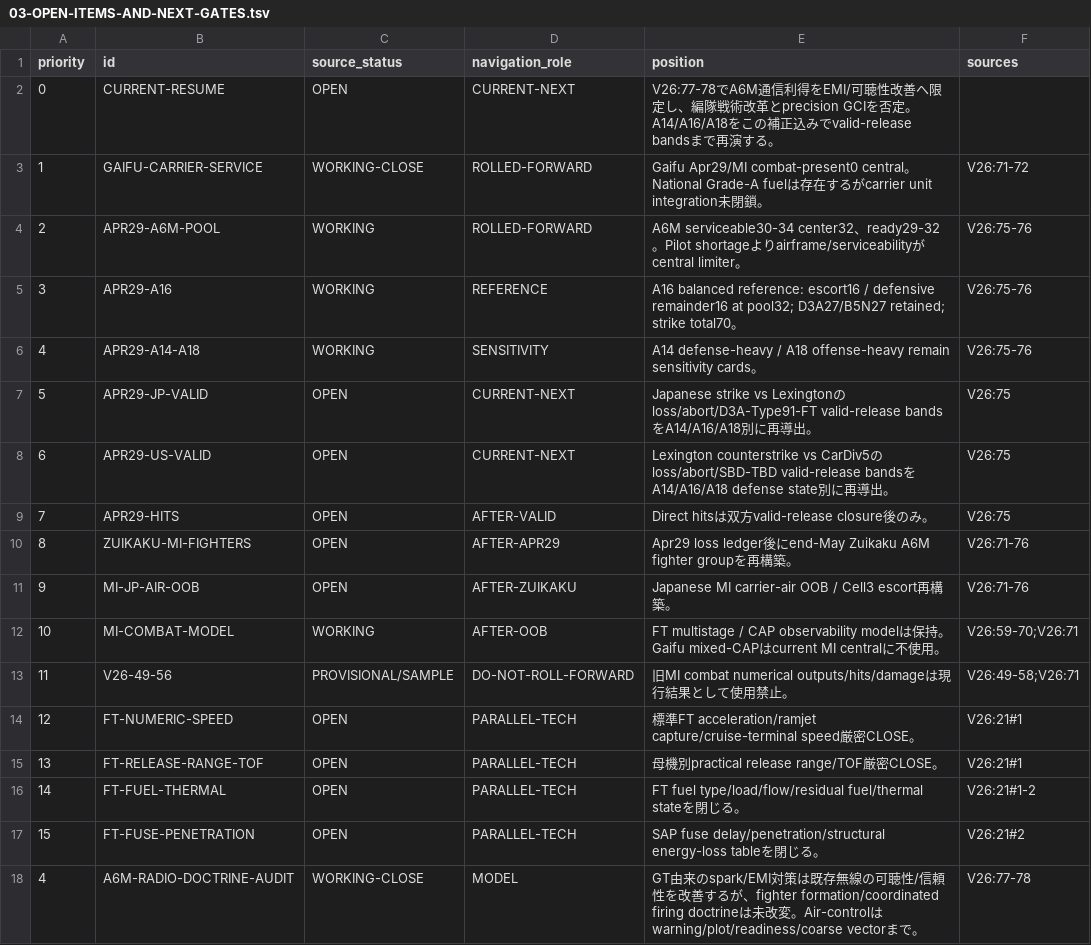
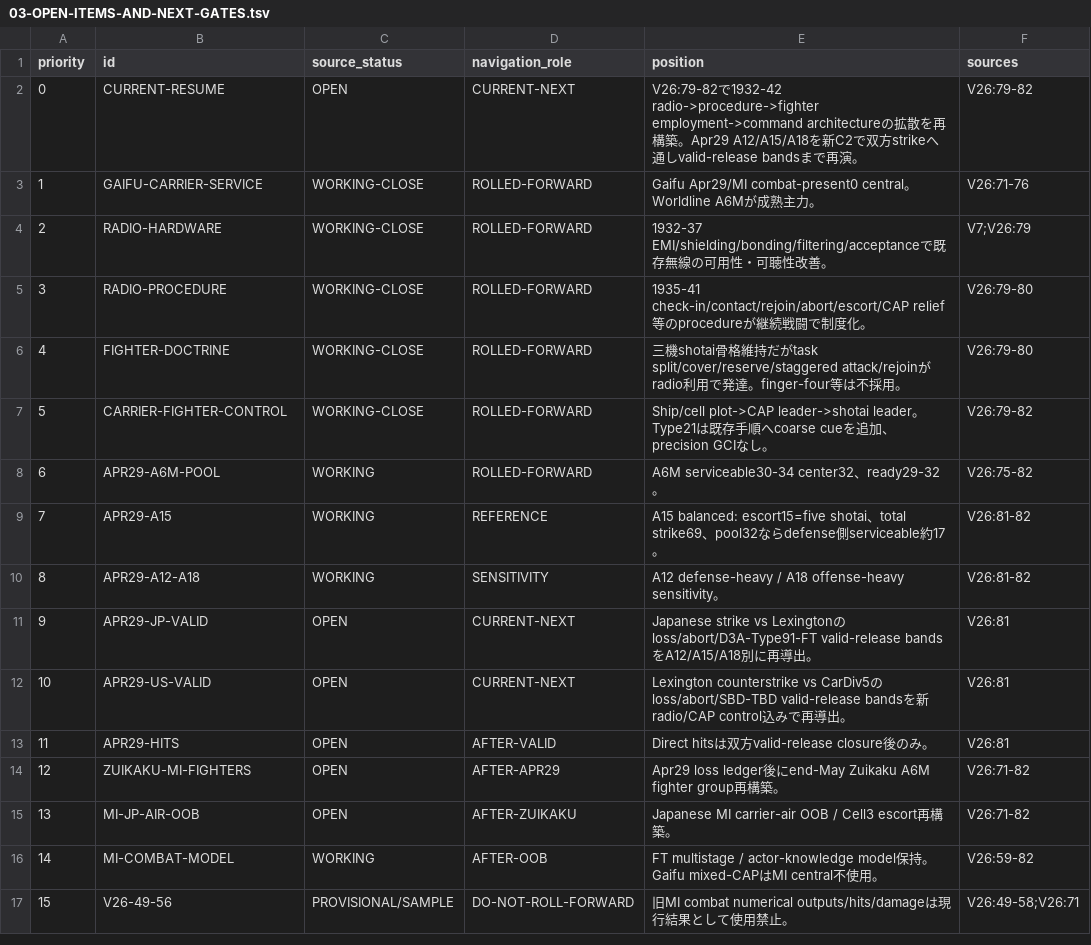
Before and after one commit to fe-ball/alternate-history-hub, a TSV file: scenarios/asai/current/active/03-OPEN-ITEMS-AND-NEXT-GATES.tsv, drawn as a sheet.

Commit message:
asai: advance next gate through radio-doctrine re-audit

```diff
--- a/scenarios/asai/current/active/03-OPEN-ITEMS-AND-NEXT-GATES.tsv
+++ b/scenarios/asai/current/active/03-OPEN-ITEMS-AND-NEXT-GATES.tsv
@@ -1,18 +1,17 @@
 priority	id	source_status	navigation_role	position	sources
-0	CURRENT-RESUME	OPEN	CURRENT-NEXT	V26:77-78でA6M通信利得をEMI/可聴性改善へ限定し、編隊戦術改革とprecision GCIを否定。A14/A16/A18をこの補正込みでvalid-release bandsまで再演する。
-1	GAIFU-CARRIER-SERVICE	WORKING-CLOSE	ROLLED-FORWARD	Gaifu Apr29/MI combat-present0 central。National Grade-A fuelは存在するがcarrier unit integration未閉鎖。	V26:71-72
-2	APR29-A6M-POOL	WORKING	ROLLED-FORWARD	A6M serviceable30-34 center32、ready29-32。Pilot shortageよりairframe/serviceabilityがcentral limiter。	V26:75-76
-3	APR29-A16	WORKING	REFERENCE	A16 balanced reference: escort16 / defensive remainder16 at pool32; D3A27/B5N27 retained; strike total70。	V26:75-76
-4	APR29-A14-A18	WORKING	SENSITIVITY	A14 defense-heavy / A18 offense-heavy remain sensitivity cards。	V26:75-76
-5	APR29-JP-VALID	OPEN	CURRENT-NEXT	Japanese strike vs Lexingtonのloss/abort/D3A-Type91-FT valid-release bandsをA14/A16/A18別に再導出。	V26:75
-6	APR29-US-VALID	OPEN	CURRENT-NEXT	Lexington counterstrike vs CarDiv5のloss/abort/SBD-TBD valid-release bandsをA14/A16/A18 defense state別に再導出。	V26:75
-7	APR29-HITS	OPEN	AFTER-VALID	Direct hitsは双方valid-release closure後のみ。	V26:75
-8	ZUIKAKU-MI-FIGHTERS	OPEN	AFTER-APR29	Apr29 loss ledger後にend-May Zuikaku A6M fighter groupを再構築。	V26:71-76
-9	MI-JP-AIR-OOB	OPEN	AFTER-ZUIKAKU	Japanese MI carrier-air OOB / Cell3 escort再構築。	V26:71-76
-10	MI-COMBAT-MODEL	WORKING	AFTER-OOB	FT multistage / CAP observability modelは保持。Gaifu mixed-CAPはcurrent MI centralに不使用。	V26:59-70;V26:71
-11	V26-49-56	PROVISIONAL/SAMPLE	DO-NOT-ROLL-FORWARD	旧MI combat numerical outputs/hits/damageは現行結果として使用禁止。	V26:49-58;V26:71
-12	FT-NUMERIC-SPEED	OPEN	PARALLEL-TECH	標準FT acceleration/ramjet capture/cruise-terminal speed厳密CLOSE。	V26:21#1
-13	FT-RELEASE-RANGE-TOF	OPEN	PARALLEL-TECH	母機別practical release range/TOF厳密CLOSE。	V26:21#1
-14	FT-FUEL-THERMAL	OPEN	PARALLEL-TECH	FT fuel type/load/flow/residual fuel/thermal stateを閉じる。	V26:21#1-2
-15	FT-FUSE-PENETRATION	OPEN	PARALLEL-TECH	SAP fuse delay/penetration/structural energy-loss tableを閉じる。	V26:21#2
-4	A6M-RADIO-DOCTRINE-AUDIT	WORKING-CLOSE	MODEL	GT由来のspark/EMI対策は既存無線の可聴性/信頼性を改善するが、fighter formation/coordinated firing doctrineは未改変。Air-controlはwarning/plot/readiness/coarse vectorまで。	V26:77-78
+0	CURRENT-RESUME	OPEN	CURRENT-NEXT	V26:79-82で1932-42 radio->procedure->fighter employment->command architectureの拡散を再構築。Apr29 A12/A15/A18を新C2で双方strikeへ通しvalid-release bandsまで再演。	V26:79-82
+1	GAIFU-CARRIER-SERVICE	WORKING-CLOSE	ROLLED-FORWARD	Gaifu Apr29/MI combat-present0 central。Worldline A6Mが成熟主力。	V26:71-76
+2	RADIO-HARDWARE	WORKING-CLOSE	ROLLED-FORWARD	1932-37 EMI/shielding/bonding/filtering/acceptanceで既存無線の可用性・可聴性改善。	V7;V26:79
+3	RADIO-PROCEDURE	WORKING-CLOSE	ROLLED-FORWARD	1935-41 check-in/contact/rejoin/abort/escort/CAP relief等のprocedureが継続戦闘で制度化。	V26:79-80
+4	FIGHTER-DOCTRINE	WORKING-CLOSE	ROLLED-FORWARD	三機shotai骨格維持だがtask split/cover/reserve/staggered attack/rejoinがradio利用で発達。finger-four等は不採用。	V26:79-80
+5	CARRIER-FIGHTER-CONTROL	WORKING-CLOSE	ROLLED-FORWARD	Ship/cell plot->CAP leader->shotai leader。Type21は既存手順へcoarse cueを追加、precision GCIなし。	V26:79-82
+6	APR29-A6M-POOL	WORKING	ROLLED-FORWARD	A6M serviceable30-34 center32、ready29-32。	V26:75-82
+7	APR29-A15	WORKING	REFERENCE	A15 balanced: escort15=five shotai、total strike69、pool32ならdefense側serviceable約17。	V26:81-82
+8	APR29-A12-A18	WORKING	SENSITIVITY	A12 defense-heavy / A18 offense-heavy sensitivity。	V26:81-82
+9	APR29-JP-VALID	OPEN	CURRENT-NEXT	Japanese strike vs Lexingtonのloss/abort/D3A-Type91-FT valid-release bandsをA12/A15/A18別に再導出。	V26:81
+10	APR29-US-VALID	OPEN	CURRENT-NEXT	Lexington counterstrike vs CarDiv5のloss/abort/SBD-TBD valid-release bandsを新radio/CAP control込みで再導出。	V26:81
+11	APR29-HITS	OPEN	AFTER-VALID	Direct hitsは双方valid-release closure後のみ。	V26:81
+12	ZUIKAKU-MI-FIGHTERS	OPEN	AFTER-APR29	Apr29 loss ledger後にend-May Zuikaku A6M fighter group再構築。	V26:71-82
+13	MI-JP-AIR-OOB	OPEN	AFTER-ZUIKAKU	Japanese MI carrier-air OOB / Cell3 escort再構築。	V26:71-82
+14	MI-COMBAT-MODEL	WORKING	AFTER-OOB	FT multistage / actor-knowledge model保持。Gaifu mixed-CAPはMI central不使用。	V26:59-82
+15	V26-49-56	PROVISIONAL/SAMPLE	DO-NOT-ROLL-FORWARD	旧MI combat numerical outputs/hits/damageは現行結果として使用禁止。	V26:49-58;V26:71
```
